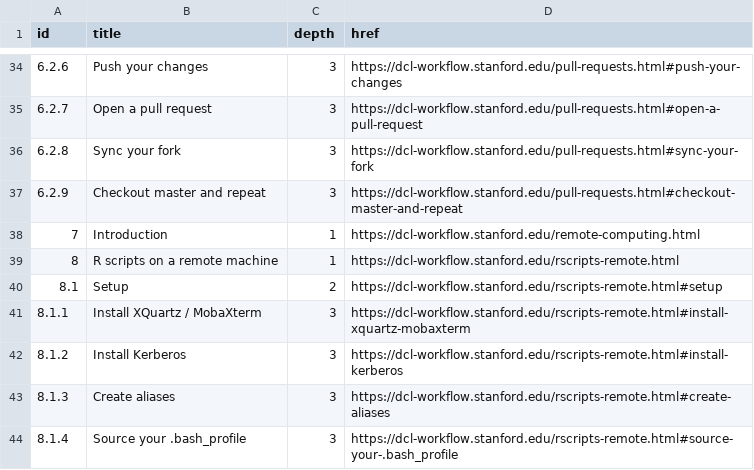
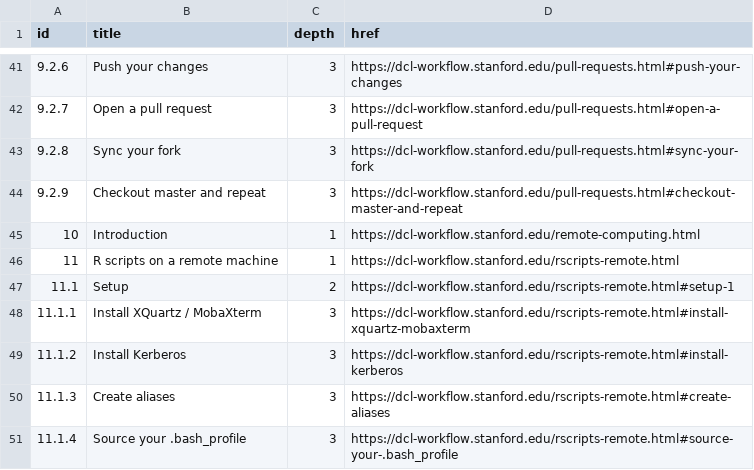
Before and after one commit to dcl-2020-01/curriculum, a CSV file: data-raw/workflow.csv, drawn as a sheet; only a part is shown, gaps mark what is left out; addresses are those after the commit; the diff covers the shown part only; the diff names each change by its address in the sheet, - before the commit and + after, or states it on an @@ line.

```diff
--- a/data-raw/workflow.csv
+++ b/data-raw/workflow.csv
@@ column A (id) renumbered from row 9 down @@
-D47 (href): https://dcl-workflow.stanford.edu/rscripts-remote.html#setup
+D47 (href): https://dcl-workflow.stanford.edu/rscripts-remote.html#setup-1
```
Also changed, not shown: 8 added rows, 1 removed row and 19 edited cells elsewhere in this file, data-raw/wrangle.csv, 9 other files.
